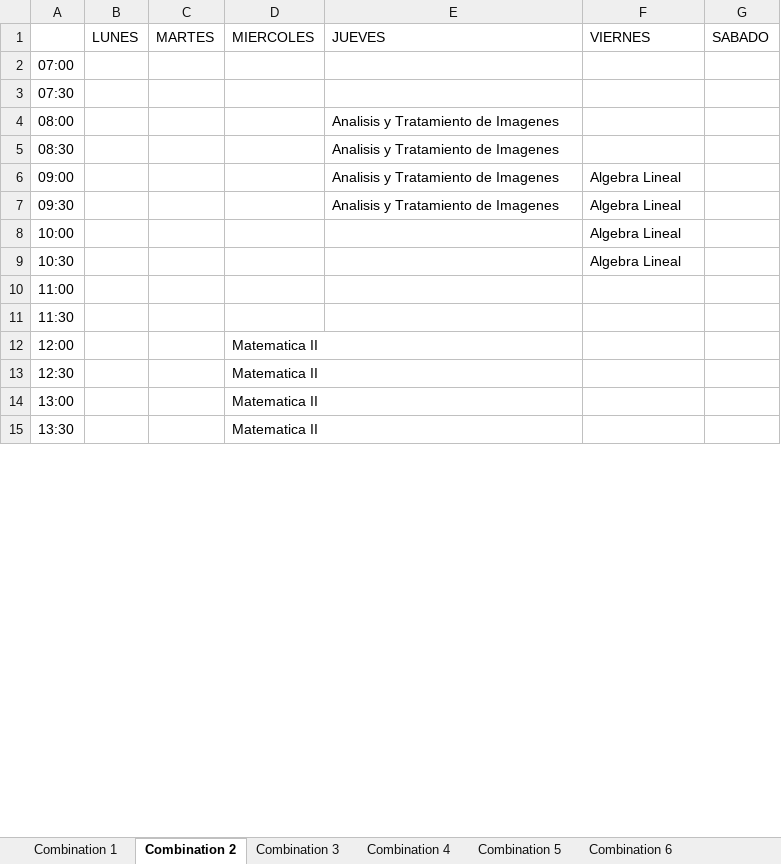
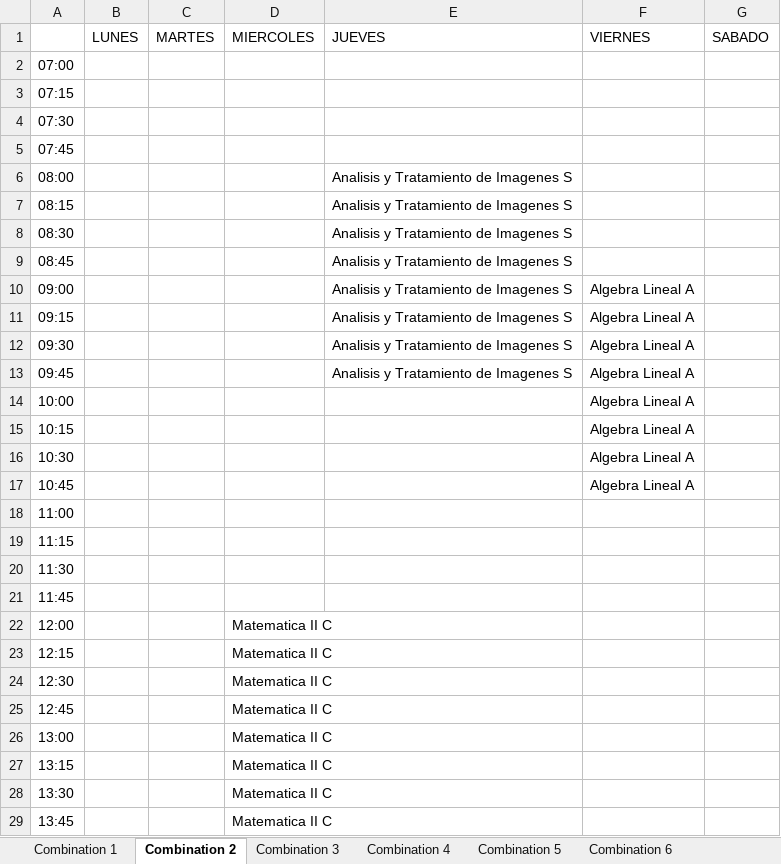
Before and after one commit to gonzagrau/Combinador-PSICO-UBA, an Excel workbook: output_excels/combinations.xlsx, sheet Combination 2, drawn as a sheet; only a part is shown; values as stored, in another font and other column widths than the file's, no cell formats; addresses are those after the commit; the diff covers the shown part only; the diff names each change by its address in the sheet, - before the commit and + after, or states it on an @@ line.

```diff
--- a/output_excels/combinations.xlsx (sheet Combination 2)
+++ b/output_excels/combinations.xlsx (sheet Combination 2)
+row 3: 07:15
+row 5: 07:45
-E6 (JUEVES): Analisis y Tratamiento de Imagenes
+E6 (JUEVES): Analisis y Tratamiento de Imagenes S
+row 7: 08:15 |  |  |  | Analisis y Tratamiento de Imagenes S
-E8 (JUEVES): Analisis y Tratamiento de Imagenes
+E8 (JUEVES): Analisis y Tratamiento de Imagenes S
+row 9: 08:45 |  |  |  | Analisis y Tratamiento de Imagenes S
-E10 (JUEVES): Analisis y Tratamiento de Imagenes
+E10 (JUEVES): Analisis y Tratamiento de Imagenes S
-F10 (VIERNES): Algebra Lineal
+F10 (VIERNES): Algebra Lineal A
+row 11: 09:15 |  |  |  | Analisis y Tratamiento de Imagenes S | Algebra Lineal A
-E12 (JUEVES): Analisis y Tratamiento de Imagenes
+E12 (JUEVES): Analisis y Tratamiento de Imagenes S
-F12 (VIERNES): Algebra Lineal
+F12 (VIERNES): Algebra Lineal A
+row 13: 09:45 |  |  |  | Analisis y Tratamiento de Imagenes S | Algebra Lineal A
-F14 (VIERNES): Algebra Lineal
+F14 (VIERNES): Algebra Lineal A
+row 15: 10:15 |  |  |  |  | Algebra Lineal A
-F16 (VIERNES): Algebra Lineal
+F16 (VIERNES): Algebra Lineal A
+row 17: 10:45 |  |  |  |  | Algebra Lineal A
+row 19: 11:15
+row 21: 11:45
-D22 (MIERCOLES): Matematica II
+D22 (MIERCOLES): Matematica II C
+row 23: 12:15 |  |  | Matematica II C
-D24 (MIERCOLES): Matematica II
+D24 (MIERCOLES): Matematica II C
+row 25: 12:45 |  |  | Matematica II C
-D26 (MIERCOLES): Matematica II
+D26 (MIERCOLES): Matematica II C
+row 27: 13:15 |  |  | Matematica II C
-D28 (MIERCOLES): Matematica II
+D28 (MIERCOLES): Matematica II C
+row 29: 13:45 |  |  | Matematica II C
```
Also changed, not shown: 16 added rows and 16 edited cells elsewhere in this sheet, sheet Combination 7, sheet Combination 3, sheet Combination 4, sheet Combination 5, sheet Combination 1, sheet Combination 6, 3 more sheets, cell formats, 5 other files.
